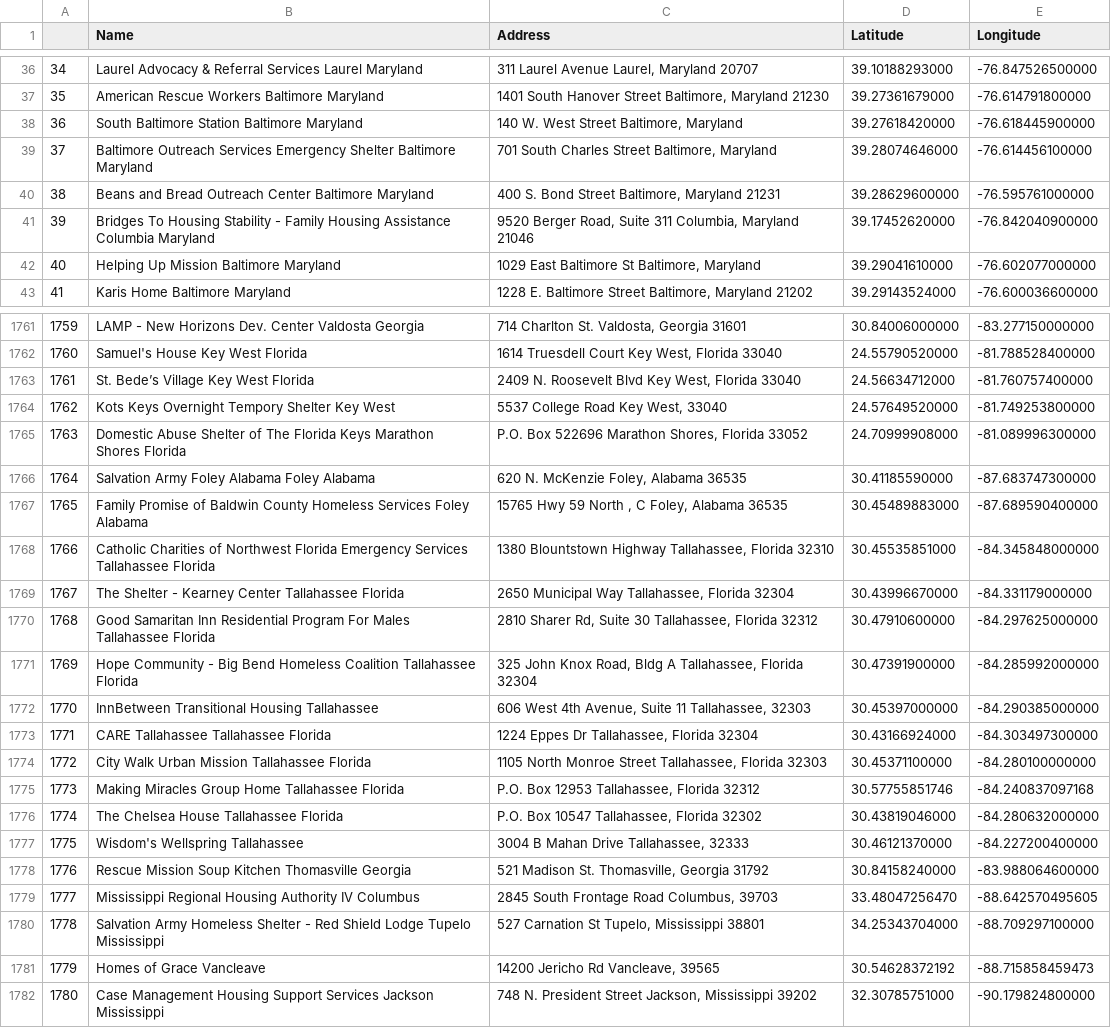
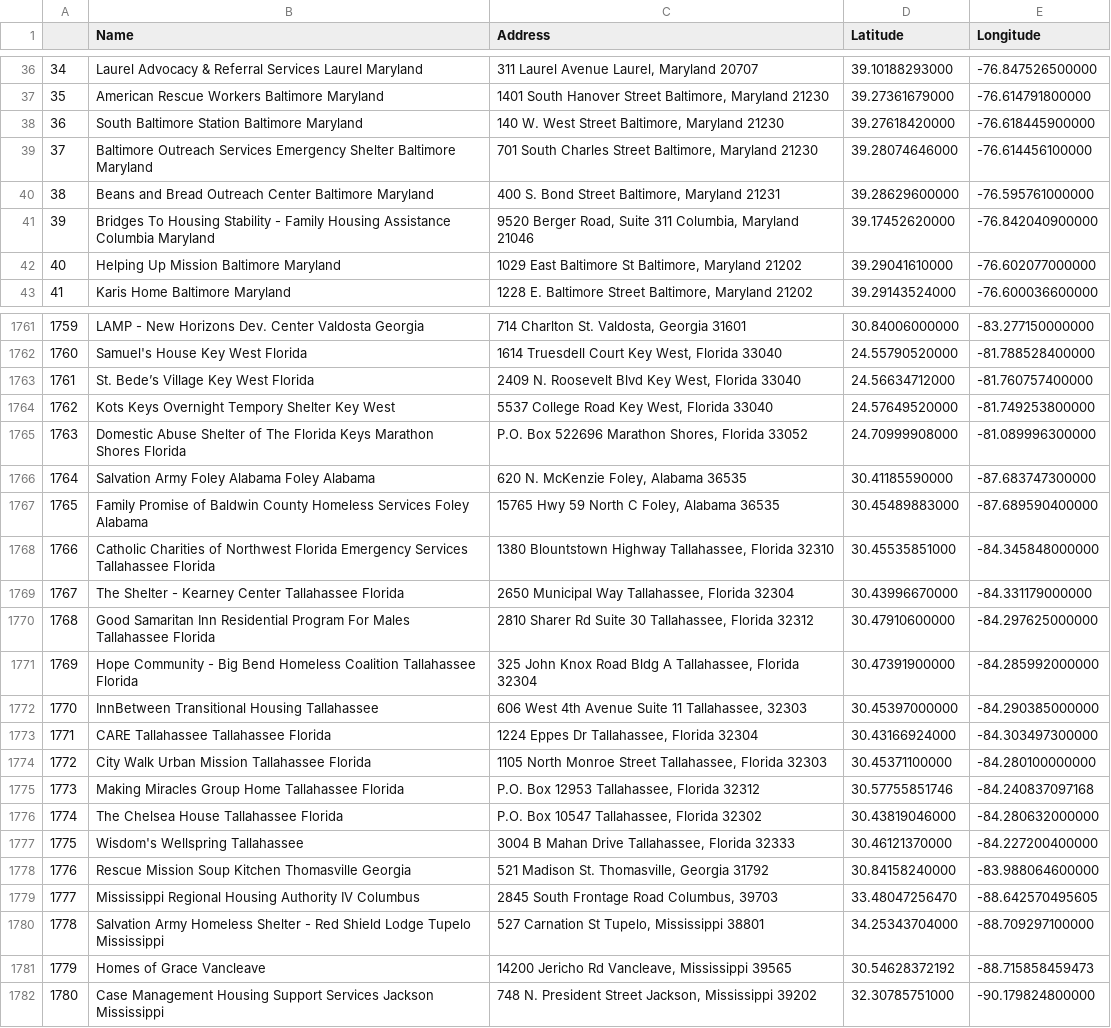
Before and after one commit to mengye22/github_pages, a CSV file: shelters_2.csv, drawn as a sheet; only a part is shown, gaps mark what is left out; the diff covers the shown part only.

```diff
--- a/shelters_2.csv
+++ b/shelters_2.csv
@@ -37,7 +37,7 @@
 35,American Rescue Workers Baltimore Maryland,"1401 South Hanover Street Baltimore, Maryland 21230",39.27361679000,-76.614791800000
-36,South Baltimore Station Baltimore Maryland,"140 W. West Street Baltimore, Maryland ",39.27618420000,-76.618445900000
-37,Baltimore Outreach Services Emergency Shelter  Baltimore Maryland,"701 South Charles Street Baltimore, Maryland ",39.28074646000,-76.614456100000
+36,South Baltimore Station Baltimore Maryland,"140 W. West Street Baltimore, Maryland 21230",39.27618420000,-76.618445900000
+37,Baltimore Outreach Services Emergency Shelter  Baltimore Maryland,"701 South Charles Street Baltimore, Maryland 21230",39.28074646000,-76.614456100000
 38,Beans and Bread Outreach Center Baltimore Maryland,"400 S. Bond Street Baltimore, Maryland 21231",39.28629600000,-76.595761000000
 39,Bridges To Housing Stability - Family Housing Assistance Columbia Maryland,"9520 Berger Road, Suite 311 Columbia, Maryland 21046",39.17452620000,-76.842040900000
-40,Helping Up Mission Baltimore Maryland,"1029 East Baltimore St Baltimore, Maryland ",39.29041610000,-76.602077000000
+40,Helping Up Mission Baltimore Maryland,"1029 East Baltimore St Baltimore, Maryland 21202",39.29041610000,-76.602077000000
 41,Karis Home Baltimore Maryland,"1228 E. Baltimore Street Baltimore, Maryland 21202",39.29143524000,-76.600036600000
@@ -1763,11 +1763,11 @@
 1761,St. Bede’s Village Key West Florida,"2409 N. Roosevelt Blvd Key West, Florida 33040",24.56634712000,-81.760757400000
-1762,Kots Keys Overnight Tempory Shelter Key West ,"5537 College Road Key West,  33040",24.57649520000,-81.749253800000
+1762,Kots Keys Overnight Tempory Shelter Key West ,"5537 College Road Key West, Florida 33040",24.57649520000,-81.749253800000
 1763,Domestic Abuse Shelter of The Florida Keys Marathon Shores Florida,"P.O. Box 522696 Marathon Shores, Florida 33052",24.70999908000,-81.089996300000
 1764,Salvation Army Foley Alabama Foley Alabama,"620 N. McKenzie Foley, Alabama 36535",30.41185590000,-87.683747300000
-1765,Family Promise of Baldwin County Homeless Services Foley Alabama,"15765 Hwy 59 North , C Foley, Alabama 36535",30.45489883000,-87.689590400000
+1765,Family Promise of Baldwin County Homeless Services Foley Alabama,"15765 Hwy 59 North C Foley, Alabama 36535",30.45489883000,-87.689590400000
 1766,Catholic Charities of Northwest Florida Emergency Services Tallahassee Florida,"1380 Blountstown Highway Tallahassee, Florida 32310",30.45535851000,-84.345848000000
 1767,The Shelter - Kearney Center Tallahassee Florida,"2650 Municipal Way Tallahassee, Florida 32304",30.43996670000,-84.331179000000
-1768,Good Samaritan Inn Residential Program For Males Tallahassee Florida,"2810 Sharer Rd, Suite 30 Tallahassee, Florida 32312",30.47910600000,-84.297625000000
-1769,Hope Community - Big Bend Homeless Coalition Tallahassee Florida,"325 John Knox Road, Bldg A Tallahassee, Florida 32304",30.47391900000,-84.285992000000
-1770,InnBetween Transitional Housing Tallahassee ,"606 West 4th Avenue, Suite 11 Tallahassee,  32303",30.45397000000,-84.290385000000
+1768,Good Samaritan Inn Residential Program For Males Tallahassee Florida,"2810 Sharer Rd Suite 30 Tallahassee, Florida 32312",30.47910600000,-84.297625000000
+1769,Hope Community - Big Bend Homeless Coalition Tallahassee Florida,"325 John Knox Road Bldg A Tallahassee, Florida 32304",30.47391900000,-84.285992000000
+1770,InnBetween Transitional Housing Tallahassee ,"606 West 4th Avenue Suite 11 Tallahassee,  32303",30.45397000000,-84.290385000000
 1771,CARE Tallahassee Tallahassee Florida,"1224 Eppes Dr Tallahassee, Florida 32304",30.43166924000,-84.303497300000
@@ -1776,3 +1776,3 @@
 1774,The Chelsea House Tallahassee Florida,"P.O. Box 10547 Tallahassee, Florida 32302",30.43819046000,-84.280632000000
-1775,Wisdom's Wellspring Tallahassee ,"3004 B Mahan Drive Tallahassee,  32333",30.46121370000,-84.227200400000
+1775,Wisdom's Wellspring Tallahassee ,"3004 B Mahan Drive Tallahassee, Florida 32333",30.46121370000,-84.227200400000
 1776,Rescue Mission Soup Kitchen  Thomasville Georgia,"521 Madison St. Thomasville, Georgia 31792",30.84158240000,-83.988064600000
@@ -1780,3 +1780,3 @@
 1778,Salvation Army Homeless Shelter - Red Shield Lodge Tupelo Mississippi,"527 Carnation St Tupelo, Mississippi 38801",34.25343704000,-88.709297100000
-1779,Homes of Grace Vancleave ,"14200 Jericho Rd Vancleave,  39565",30.54628372192,-88.715858459473
+1779,Homes of Grace Vancleave ,"14200 Jericho Rd Vancleave, Mississippi 39565",30.54628372192,-88.715858459473
 1780,Case Management Housing Support Services Jackson Mississippi,"748 N. President Street Jackson, Mississippi 39202",32.30785751000,-90.179824800000
```
Also changed, not shown: 177 edited cells elsewhere in this file.
